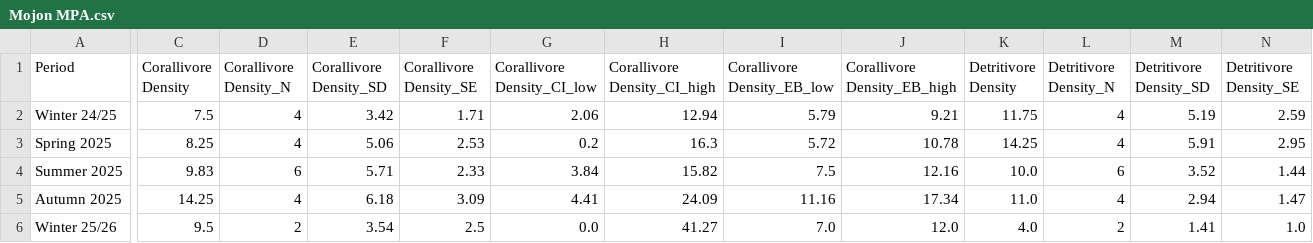
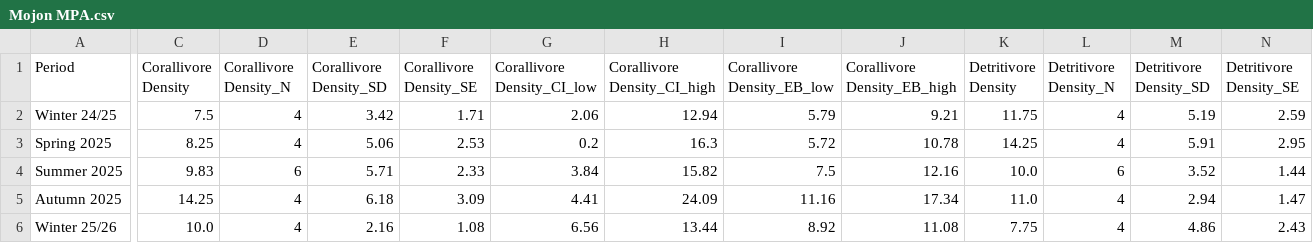
Before and after one commit to JMatthewsPH/MarineSurveyDashboard, a CSV file: attached_assets/MCP_Data/new_data/fish/seasonal/Mojon MPA.csv, drawn as a sheet; only a part is shown, gaps mark what is left out; the diff covers the shown part only; the diff names each change by its address in the sheet, - before the commit and + after, or states it on an @@ line.

```diff
--- a/attached_assets/MCP_Data/new_data/fish/seasonal/Mojon MPA.csv
+++ b/attached_assets/MCP_Data/new_data/fish/seasonal/Mojon MPA.csv
-C6 (Corallivore Density): 9.5
+C6 (Corallivore Density): 10.0
-D6 (Corallivore Density_N): 2
+D6 (Corallivore Density_N): 4
-E6 (Corallivore Density_SD): 3.54
+E6 (Corallivore Density_SD): 2.16
-F6 (Corallivore Density_SE): 2.5
+F6 (Corallivore Density_SE): 1.08
-G6 (Corallivore Density_CI_low): 0.0
+G6 (Corallivore Density_CI_low): 6.56
-H6 (Corallivore Density_CI_high): 41.27
+H6 (Corallivore Density_CI_high): 13.44
-I6 (Corallivore Density_EB_low): 7.0
+I6 (Corallivore Density_EB_low): 8.92
-J6 (Corallivore Density_EB_high): 12.0
+J6 (Corallivore Density_EB_high): 11.08
-K6 (Detritivore Density): 4.0
+K6 (Detritivore Density): 7.75
-L6 (Detritivore Density_N): 2
+L6 (Detritivore Density_N): 4
-M6 (Detritivore Density_SD): 1.41
+M6 (Detritivore Density_SD): 4.86
-N6 (Detritivore Density_SE): 1.0
+N6 (Detritivore Density_SE): 2.43
```
Also changed, not shown: 57 edited cells elsewhere in this file, attached_assets/MCP_Data/new_data/fish/seasonal/Dalakit MPA.csv, attached_assets/MCP_Data/new_data/inverts/seasonal/Kookoos.csv, 40 other files.
